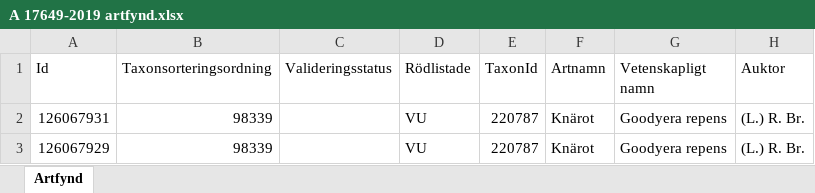
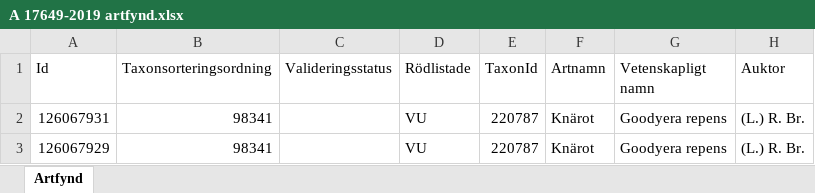
Before and after one commit to klasma/Logging_1442, an Excel workbook: artfynd/A 17649-2019 artfynd.xlsx, sheet Artfynd, drawn as a sheet; only a part is shown; values as stored, in another font and other column widths than the file's, no borders; the diff names each change by its address in the sheet, - before the commit and + after, or states it on an @@ line.

```diff
--- a/artfynd/A 17649-2019 artfynd.xlsx (sheet Artfynd)
+++ b/artfynd/A 17649-2019 artfynd.xlsx (sheet Artfynd)
-B2:B3 (Taxonsorteringsordning): 98339
+B2:B3 (Taxonsorteringsordning): 98341
```
Also changed, not shown: artfynd/A 11214-2023 artfynd.xlsx, artfynd/A 13991-2023 artfynd.xlsx, 38 other files.
